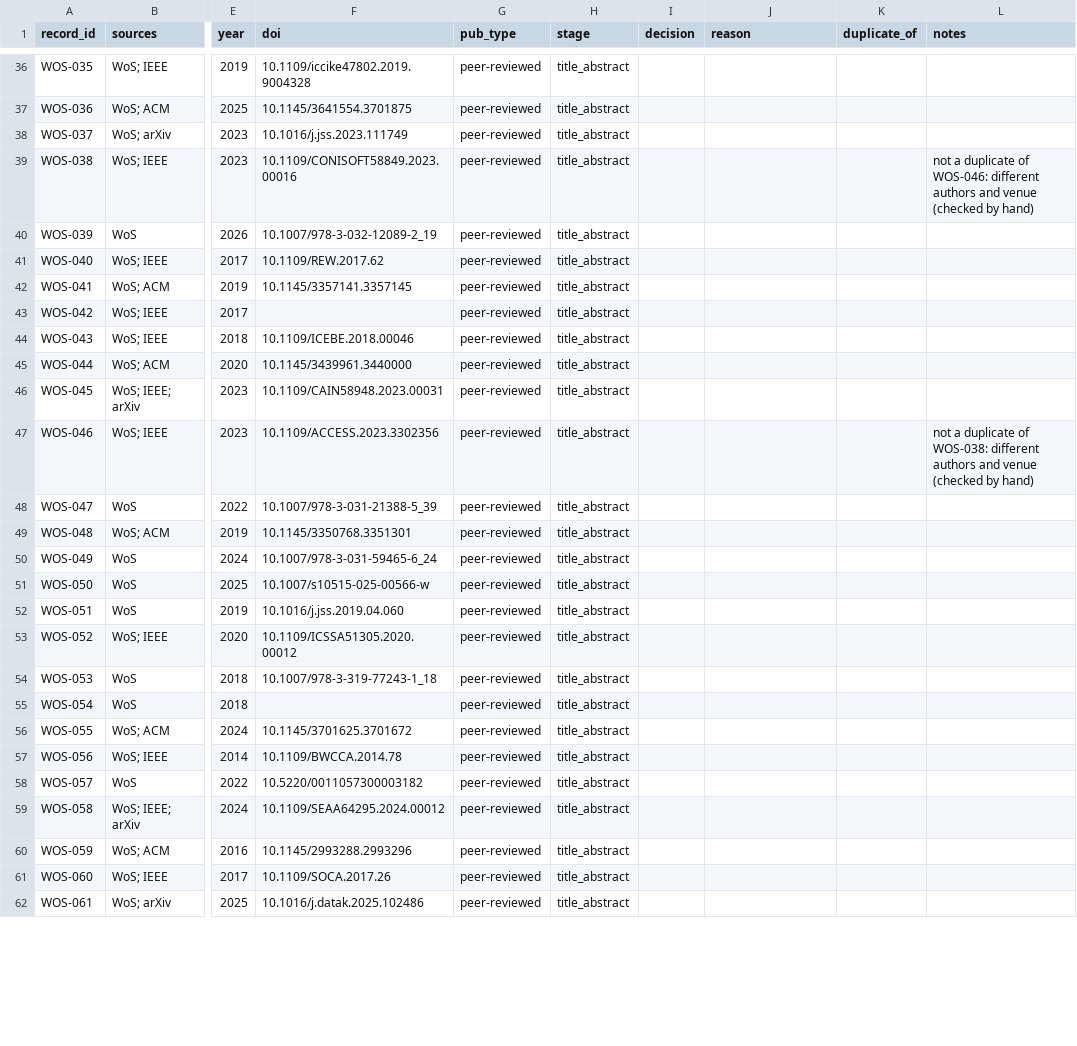
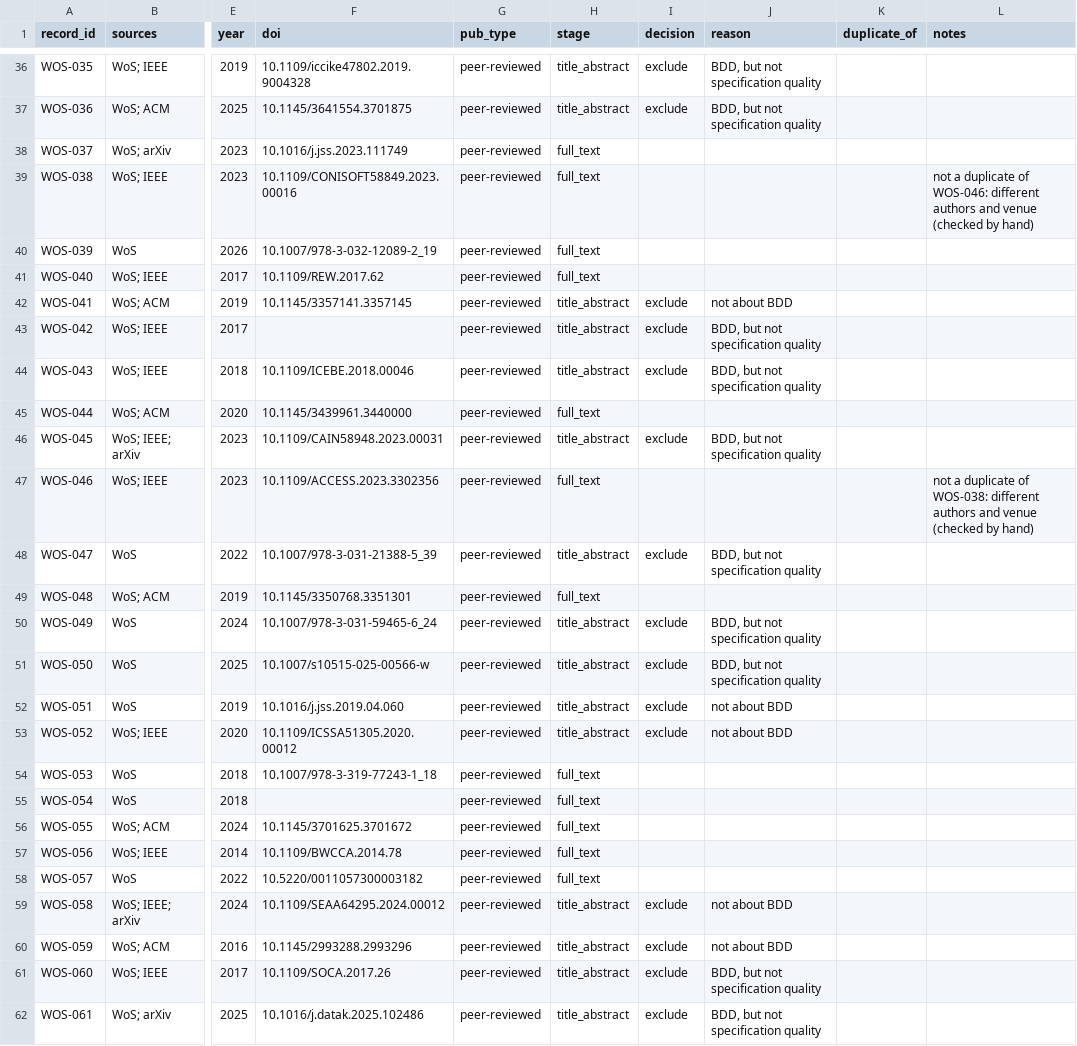
Before and after one commit to Tiago-Silva-1191938/Characterization-of-BDD-Suite-Quality-Principle-Violations, a CSV file: review/screening.csv, drawn as a sheet; only a part is shown, gaps mark what is left out; the diff covers the shown part only; the diff names each change by its address in the sheet, - before the commit and + after, or states it on an @@ line.

Commit message:
Screening batch 4: WOS-008 to WOS-081, title and abstract (26 pass, 48 excluded)

```diff
--- a/review/screening.csv
+++ b/review/screening.csv
-I36:I37 (decision): (empty)
+I36:I37 (decision): exclude
-J36:J37 (reason): (empty)
+J36:J37 (reason): BDD, but not specification quality
-H38:H41 (stage): title_abstract
+H38:H41 (stage): full_text
-I42:I44 (decision): (empty)
+I42:I44 (decision): exclude
-J42 (reason): (empty)
+J42 (reason): not about BDD
-J43:J44 (reason): (empty)
+J43:J44 (reason): BDD, but not specification quality
-H45 (stage): title_abstract
+H45 (stage): full_text
-I46 (decision): (empty)
+I46 (decision): exclude
-J46 (reason): (empty)
+J46 (reason): BDD, but not specification quality
-H47 (stage): title_abstract
+H47 (stage): full_text
-I48 (decision): (empty)
+I48 (decision): exclude
-J48 (reason): (empty)
+J48 (reason): BDD, but not specification quality
-H49 (stage): title_abstract
+H49 (stage): full_text
-I50:I53 (decision): (empty)
+I50:I53 (decision): exclude
-J50:J51 (reason): (empty)
+J50:J51 (reason): BDD, but not specification quality
-J52:J53 (reason): (empty)
+J52:J53 (reason): not about BDD
-H54:H58 (stage): title_abstract
+H54:H58 (stage): full_text
-I59:I62 (decision): (empty)
+I59:I62 (decision): exclude
-J59:J60 (reason): (empty)
+J59:J60 (reason): not about BDD
-J61:J62 (reason): (empty)
+J61:J62 (reason): BDD, but not specification quality
```
Also changed, not shown: 80 edited cells elsewhere in this file.
